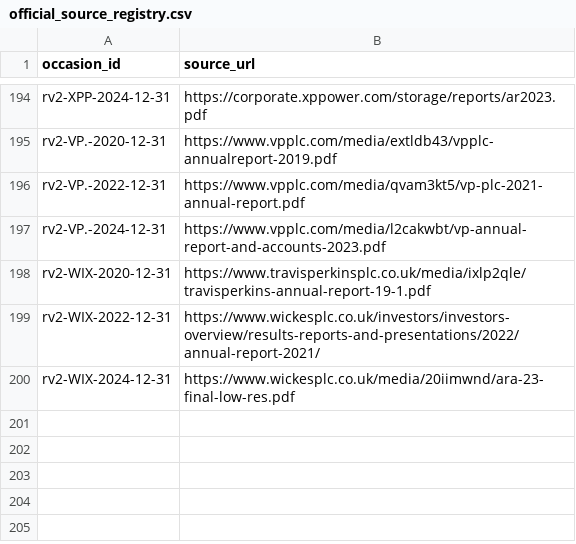
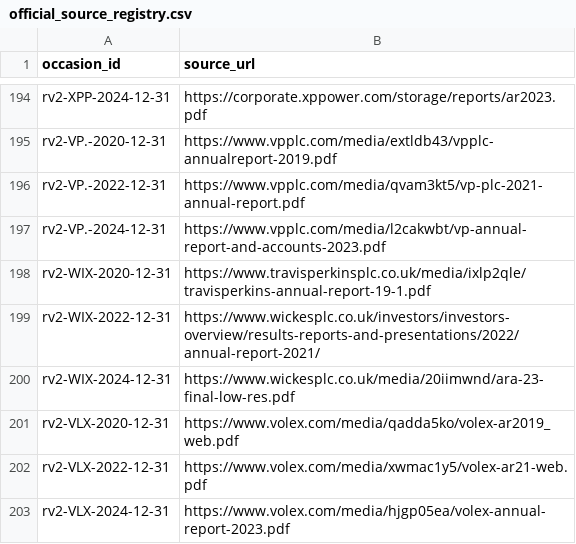
Before and after one commit to roseattridge-gif/piotw-intelligence, a CSV file: data/restructuring_v2/official_source_registry.csv, drawn as a sheet; only a part is shown, gaps mark what is left out.

```diff
--- a/data/restructuring_v2/official_source_registry.csv
+++ b/data/restructuring_v2/official_source_registry.csv
@@ -200 +200,4 @@ rv2-WIX-2022-12-31,https://www.wickesplc.co.uk/investors/investors-overview/resu
 rv2-WIX-2024-12-31,https://www.wickesplc.co.uk/media/20iimwnd/ara-23-final-low-res.pdf
+rv2-VLX-2020-12-31,https://www.volex.com/media/qadda5ko/volex-ar2019_web.pdf
+rv2-VLX-2022-12-31,https://www.volex.com/media/xwmac1y5/volex-ar21-web.pdf
+rv2-VLX-2024-12-31,https://www.volex.com/media/hjgp05ea/volex-annual-report-2023.pdf
```
Also changed, not shown: data/restructuring_v2/source_availability_overrides.csv, 2 other files.
